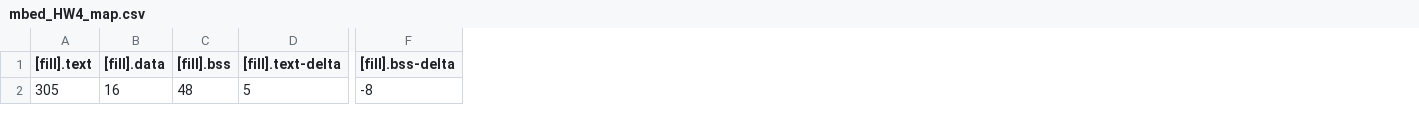
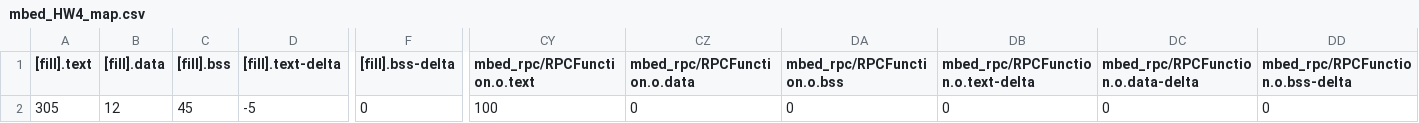
Before and after one commit to Softiet/mbed_hw4, a CSV file: BUILD/K66F/GCC_ARM/mbed_HW4_map.csv, drawn as a sheet; only a part is shown, gaps mark what is left out; the diff covers the shown part only; the diff names each change by its address in the sheet, - before the commit and + after, or states it on an @@ line.

```diff
--- a/BUILD/K66F/GCC_ARM/mbed_HW4_map.csv
+++ b/BUILD/K66F/GCC_ARM/mbed_HW4_map.csv
+column CY (mbed_rpc/RPCFunction.o.text), row 2: 100
+column CZ (mbed_rpc/RPCFunction.o.data), row 2: 0
+column DA (mbed_rpc/RPCFunction.o.bss), row 2: 0
+column DB, rows 1-2: mbed_rpc/RPCFunction.o.text-delta | 0
+column DC, rows 1-2: mbed_rpc/RPCFunction.o.data-delta | 0
+column DD (mbed_rpc/RPCFunction.o.bss-delta), row 2: 0
-B2 ([fill].data): 16
+B2 ([fill].data): 12
-C2 ([fill].bss): 48
+C2 ([fill].bss): 45
-D2 ([fill].text-delta): 5
+D2 ([fill].text-delta): -5
-F2 ([fill].bss-delta): -8
+F2 ([fill].bss-delta): 0
```
Also changed, not shown: 18 edited cells elsewhere in this file, 13 other files.
